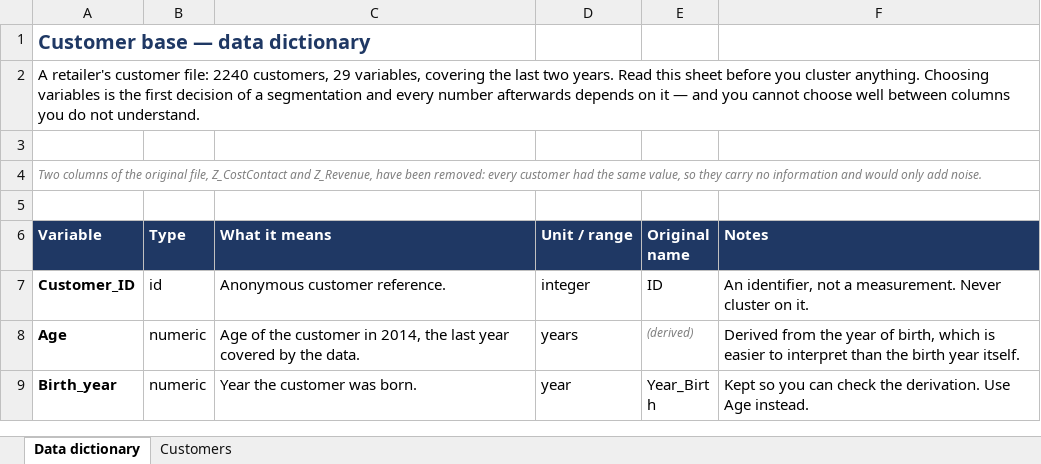
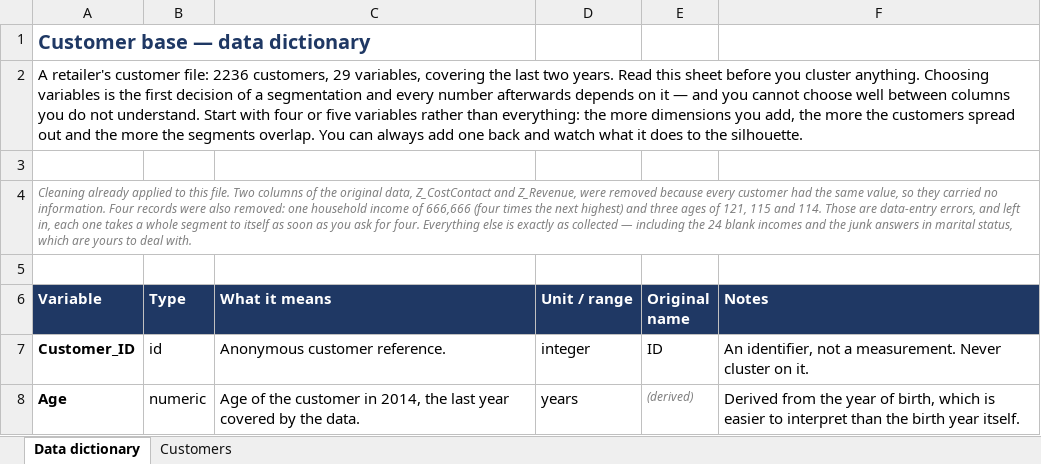
Before and after one commit to cmoreno34/marketing-analytics-ufv, an Excel workbook: public/data/customer_base.xlsx, sheet Data dictionary, drawn as a sheet; only a part is shown; the shorter side is filled out with more unchanged rows; values as stored, in another font and other column widths than the file's, no borders; the diff names each change by its address in the sheet, - before the commit and + after, or states it on an @@ line.

```diff
--- a/public/data/customer_base.xlsx (sheet Data dictionary)
+++ b/public/data/customer_base.xlsx (sheet Data dictionary)
-A2 (Variable): …customer file: 2240 customers, 29 variables, covering the last two years. Read this sheet before you cluster anything. Choosing variables is the first decision of a segmentation and every number afterwards depends on it — and you cannot choose well between columns you do not understand.
+A2 (Variable): …customer file: 2236 customers, 29 variables, covering the last two years. Read this sheet before you cluster anything. Choosing variables is the first decision of a segmentation and every number afterwards depends on it — and you cannot choose well between columns you do not understand. Start with four or five variables rather than everything: the more dimensions you add, the more the customers spread out and the more the segments overlap. You can always add one back and watch what it does to the silhouette.
-A4 (Variable): Two columns of the original file, Z_CostContact and Z_Revenue, have been removed: every customer had the same value, so they carry no information and would only add noise.
+A4 (Variable): Cleaning already applied to this file. Two columns of the original data, Z_CostContact and Z_Revenue, were removed because every customer had the same value, so they carried no information. Four records were also removed: one household income of 666,666 (four times the next highest) and three ages of 121, 115 and 114. Those are data-entry errors, and left in, each one takes a whole segment to itself as soon as you ask for four. Everything else is exactly as collected — including the 24 blank incomes and the junk answers in marital status, which are yours to deal with.
```
Also changed, not shown: sheet Customers.
